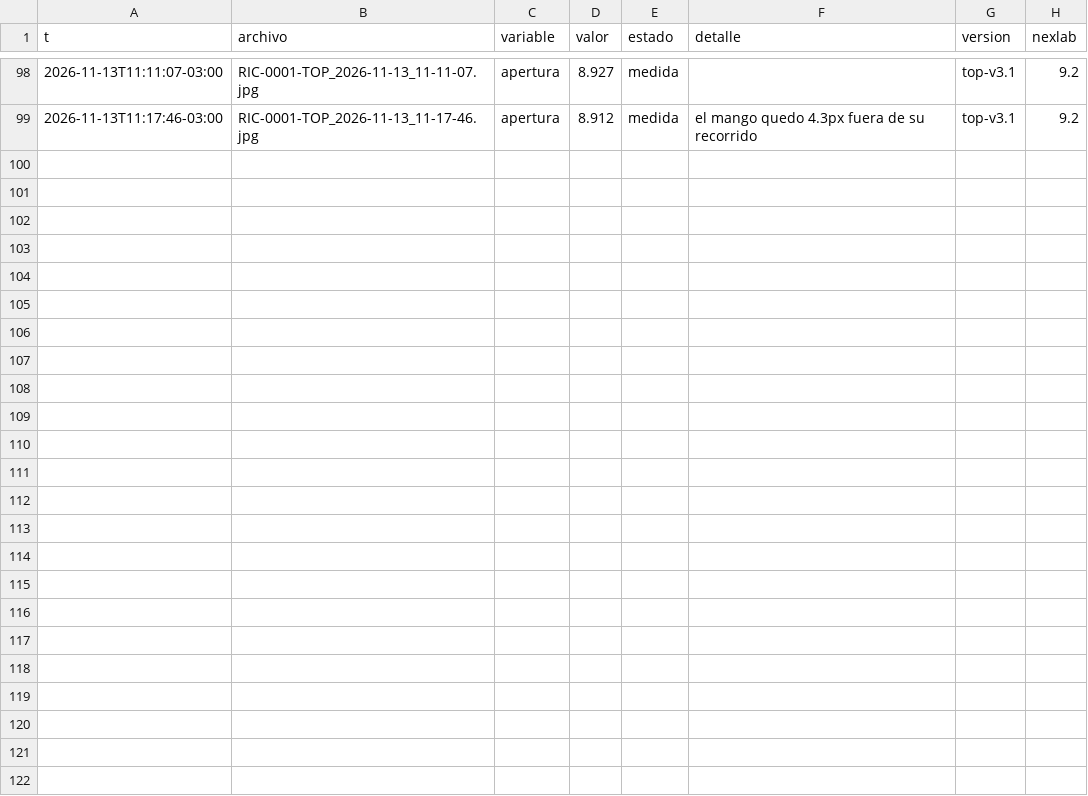
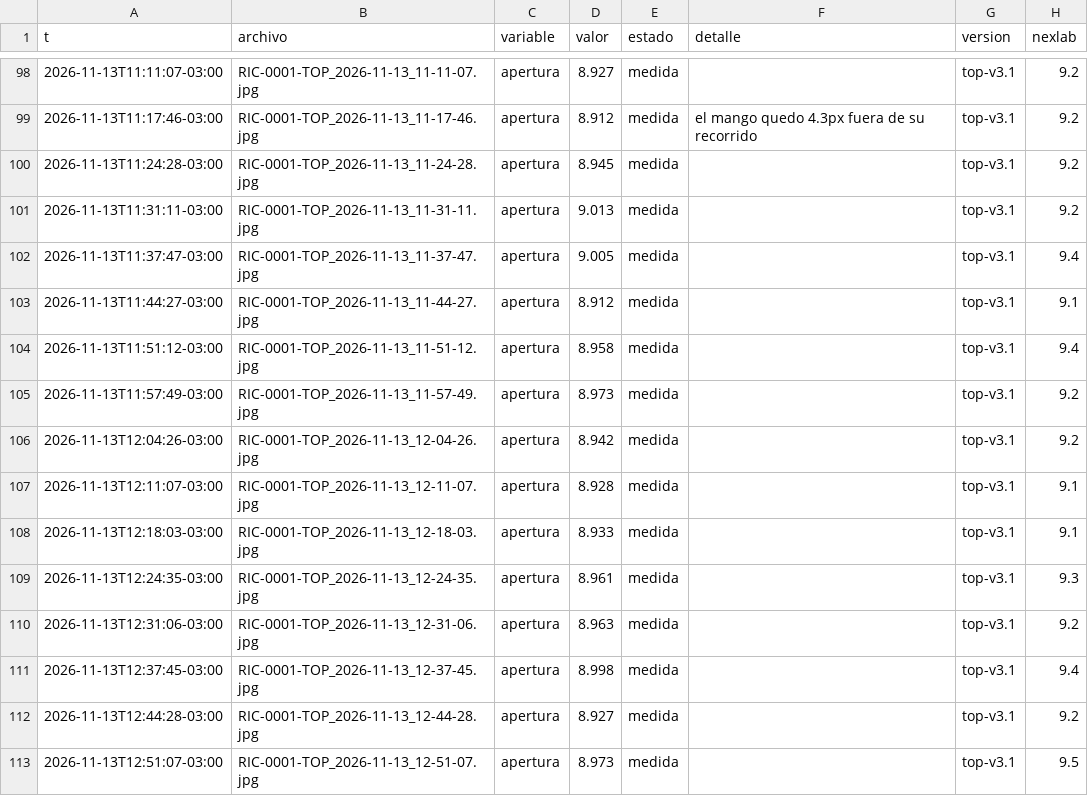
Before and after one commit to Andyyff/tesis-saman, a CSV file: datos/lecturas/top/2026-11-13.csv, drawn as a sheet; only a part is shown, gaps mark what is left out; the diff names each change by its address in the sheet, - before the commit and + after, or states it on an @@ line.

```diff
--- a/datos/lecturas/top/2026-11-13.csv
+++ b/datos/lecturas/top/2026-11-13.csv
+row 100: 2026-11-13T11:24:28-03:00 | RIC-0001-TOP_2026-11-13_11-24-28.jpg | apertura | 8.945 | medida |  | top-v3.1 | 9.2
+row 101: 2026-11-13T11:31:11-03:00 | RIC-0001-TOP_2026-11-13_11-31-11.jpg | apertura | 9.013 | medida |  | top-v3.1 | 9.2
+row 102: 2026-11-13T11:37:47-03:00 | RIC-0001-TOP_2026-11-13_11-37-47.jpg | apertura | 9.005 | medida |  | top-v3.1 | 9.4
+row 103: 2026-11-13T11:44:27-03:00 | RIC-0001-TOP_2026-11-13_11-44-27.jpg | apertura | 8.912 | medida |  | top-v3.1 | 9.1
+row 104: 2026-11-13T11:51:12-03:00 | RIC-0001-TOP_2026-11-13_11-51-12.jpg | apertura | 8.958 | medida |  | top-v3.1 | 9.4
+row 105: 2026-11-13T11:57:49-03:00 | RIC-0001-TOP_2026-11-13_11-57-49.jpg | apertura | 8.973 | medida |  | top-v3.1 | 9.2
+row 106: 2026-11-13T12:04:26-03:00 | RIC-0001-TOP_2026-11-13_12-04-26.jpg | apertura | 8.942 | medida |  | top-v3.1 | 9.2
+row 107: 2026-11-13T12:11:07-03:00 | RIC-0001-TOP_2026-11-13_12-11-07.jpg | apertura | 8.928 | medida |  | top-v3.1 | 9.1
+row 108: 2026-11-13T12:18:03-03:00 | RIC-0001-TOP_2026-11-13_12-18-03.jpg | apertura | 8.933 | medida |  | top-v3.1 | 9.1
+row 109: 2026-11-13T12:24:35-03:00 | RIC-0001-TOP_2026-11-13_12-24-35.jpg | apertura | 8.961 | medida |  | top-v3.1 | 9.3
+row 110: 2026-11-13T12:31:06-03:00 | RIC-0001-TOP_2026-11-13_12-31-06.jpg | apertura | 8.963 | medida |  | top-v3.1 | 9.2
+row 111: 2026-11-13T12:37:45-03:00 | RIC-0001-TOP_2026-11-13_12-37-45.jpg | apertura | 8.998 | medida |  | top-v3.1 | 9.4
+row 112: 2026-11-13T12:44:28-03:00 | RIC-0001-TOP_2026-11-13_12-44-28.jpg | apertura | 8.927 | medida |  | top-v3.1 | 9.2
+row 113: 2026-11-13T12:51:07-03:00 | RIC-0001-TOP_2026-11-13_12-51-07.jpg | apertura | 8.973 | medida |  | top-v3.1 | 9.5
```
Also changed, not shown: datos/lecturas/amp/2026-11-13.csv, datos/lecturas/left/2026-11-13.csv, 8 other files.
